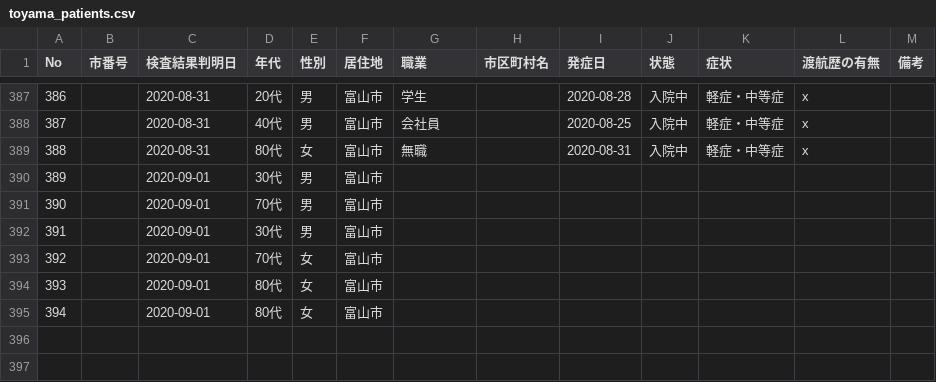
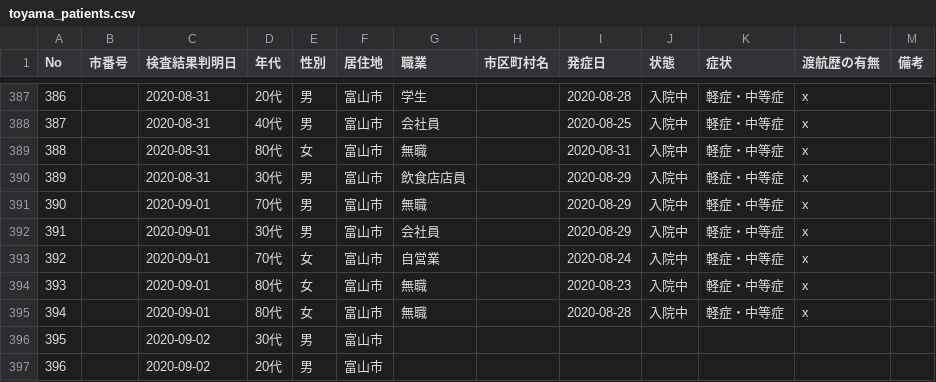
Before and after one commit to imabari/toyama-covid19, a CSV file: toyama_patients.csv, drawn as a sheet; only a part is shown, gaps mark what is left out; removed rows and columns are numbered as before the commit, all else as after; the diff names each change by its address in the sheet, - before the commit and + after, or states it on an @@ line.

```diff
--- a/toyama_patients.csv
+++ b/toyama_patients.csv
+row 390: 389 |  | 2020-08-31 | 30代 | 男 | 富山市 | 飲食店店員 |  | 2020-08-29 | 入院中 | 軽症・中等症 | x
+row 391: 390 |  | 2020-09-01 | 70代 | 男 | 富山市 | 無職 |  | 2020-08-29 | 入院中 | 軽症・中等症 | x
+row 392: 391 |  | 2020-09-01 | 30代 | 男 | 富山市 | 会社員 |  | 2020-08-29 | 入院中 | 軽症・中等症 | x
+row 393: 392 |  | 2020-09-01 | 70代 | 女 | 富山市 | 自営業 |  | 2020-08-24 | 入院中 | 軽症・中等症 | x
+row 394: 393 |  | 2020-09-01 | 80代 | 女 | 富山市 | 無職 |  | 2020-08-23 | 入院中 | 軽症・中等症 | x
+row 395: 394 |  | 2020-09-01 | 80代 | 女 | 富山市 | 無職 |  | 2020-08-28 | 入院中 | 軽症・中等症 | x
@@ column A (No) renumbered between rows 396 and 397 @@
-C396:C397 (検査結果判明日): 2020-09-01
+C396:C397 (検査結果判明日): 2020-09-02
-D397 (年代): 70代
+D397 (年代): 20代
-row 392: 391 |  | 2020-09-01 | 30代 | 男 | 富山市
-row 393: 392 |  | 2020-09-01 | 70代 | 女 | 富山市
-row 394: 393 |  | 2020-09-01 | 80代 | 女 | 富山市
-row 395: 394 |  | 2020-09-01 | 80代 | 女 | 富山市
```
Also changed, not shown: 160001_toyama_covid19_antigen_test_people.csv, 160001_toyama_covid19_confirm_patients.csv, 8 other files.
